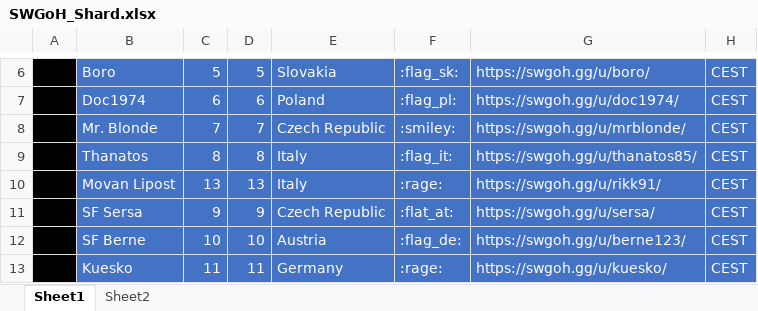
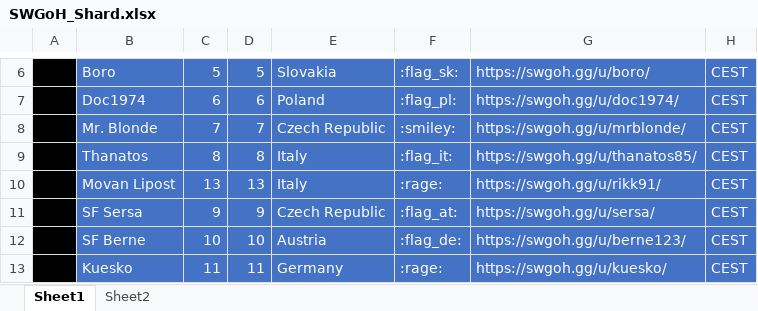
Before and after one commit to tdm00/swgoh-squad-arena-payout-bot, an Excel workbook: SWGoH_Shard.xlsx, sheet Sheet1, drawn as a sheet; only a part is shown, gaps mark what is left out; values as stored, in another font and other column widths than the file's, no borders; conditional formats not drawn; the diff names each change by its address in the sheet, - before the commit and + after, or states it on an @@ line.

Commit message:
Correct SF Sersa flag

```diff
--- a/SWGoH_Shard.xlsx (sheet Sheet1)
+++ b/SWGoH_Shard.xlsx (sheet Sheet1)
-F11: :flat_at:
+F11: :flag_at:
```
